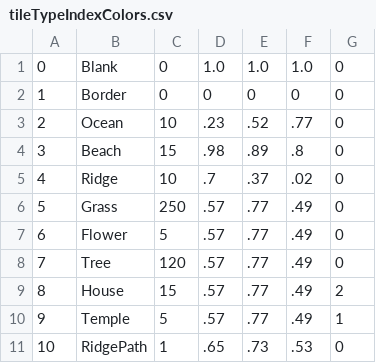
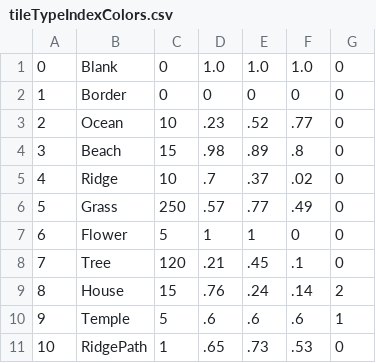
Before and after one commit to MrHatsy/WFC_OddGrids, a CSV file: WFC_OddGrids/Assets/Data/tileTypeIndexColors.csv, drawn as a sheet.

```diff
--- a/WFC_OddGrids/Assets/Data/tileTypeIndexColors.csv
+++ b/WFC_OddGrids/Assets/Data/tileTypeIndexColors.csv
@@ -6,6 +6,6 @@
 5, Grass,250,.57,.77,.49,0
-6, Flower,5,.57,.77,.49,0
-7, Tree, 120,.57,.77,.49,0
-8, House, 15,.57,.77,.49, 2
-9, Temple, 5,.57,.77,.49, 1
+6, Flower,5,1,1,0,0
+7, Tree, 120,.21,.45,.1,0
+8, House, 15,.76,.24,.14, 2
+9, Temple, 5,.6,.6,.6, 1
 10,RidgePath, 1,.65,.73,.53 , 0
```
Also changed, not shown: 3 other files.
